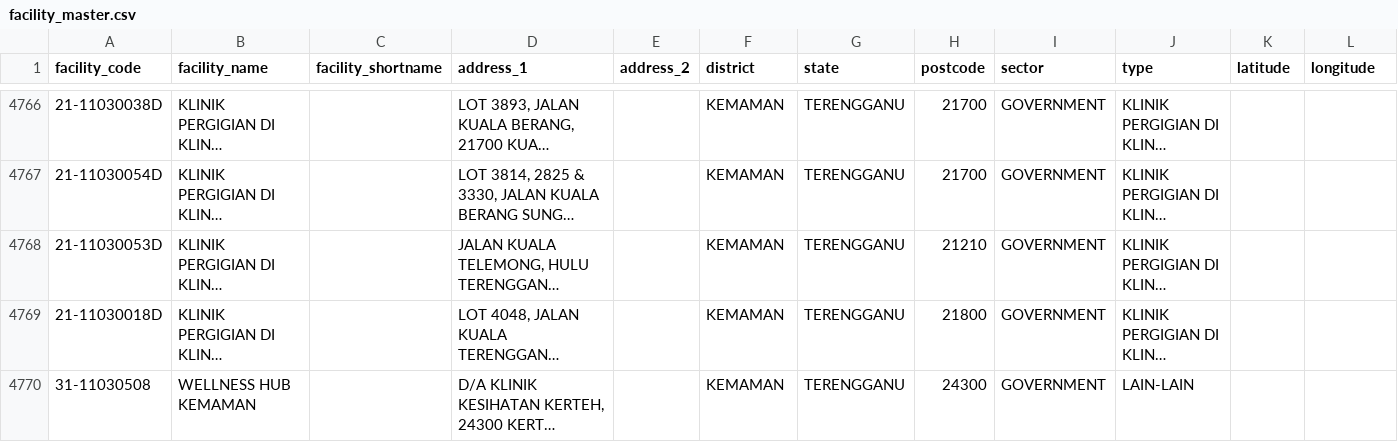
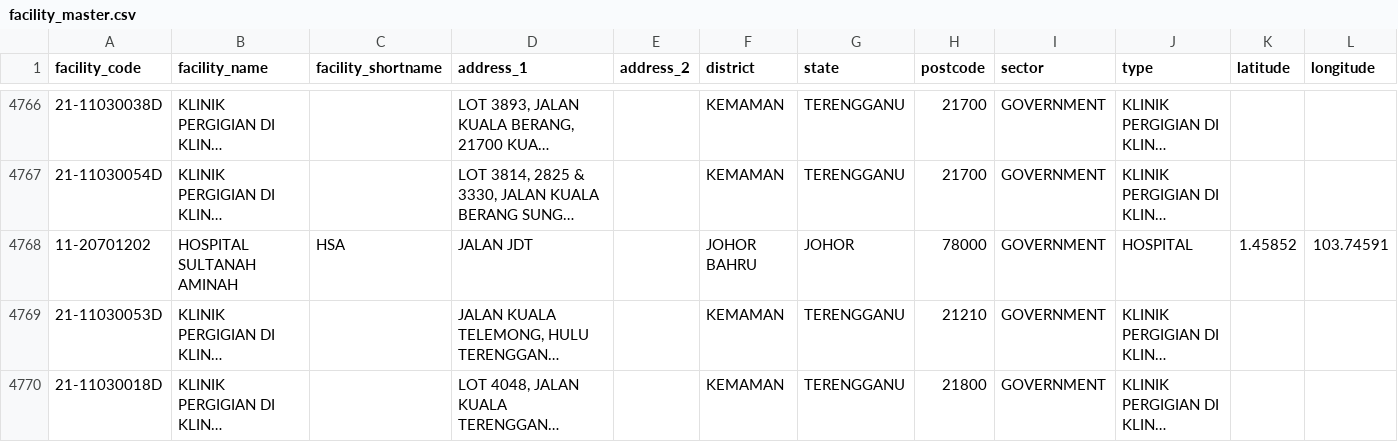
Before and after one commit to drmayu7/myhdd, a CSV file: facility_master.csv, drawn as a sheet; only a part is shown, gaps mark what is left out; the shorter side is filled out with more unchanged rows; long unchanged cells end in …; the diff names each change by its address in the sheet, - before the commit and + after, or states it on an @@ line.

Commit message:
Update facility_master.csv

```diff
--- a/facility_master.csv
+++ b/facility_master.csv
+row 4768: 11-20701202 | HOSPITAL SULTANAH AMINAH | HSA | JALAN JDT |  | JOHOR BAHRU | JOHOR | 78000 | GOVERNMENT | HOSPITAL | 1.45852 | 103.74591
```
